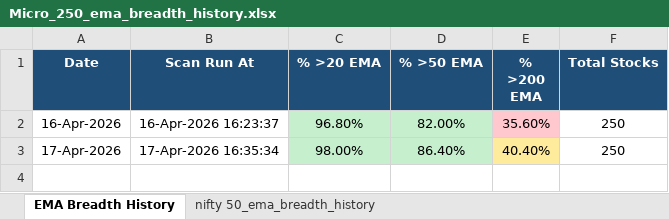
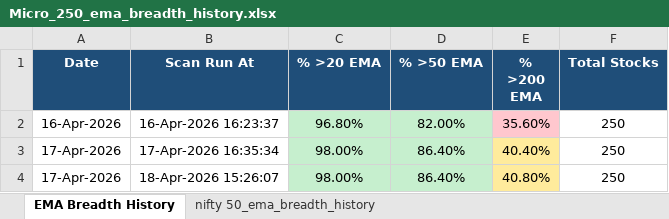
Before and after one commit to nikunj2021/EMA-Screener-, an Excel workbook: Report/EMAReport/Micro_250_ema_breadth_history.xlsx, sheet EMA Breadth History, drawn as a sheet; values as stored, in another font and other column widths than the file's, no borders; the diff names each change by its address in the sheet, - before the commit and + after, or states it on an @@ line.

```diff
--- a/Report/EMAReport/Micro_250_ema_breadth_history.xlsx (sheet EMA Breadth History)
+++ b/Report/EMAReport/Micro_250_ema_breadth_history.xlsx (sheet EMA Breadth History)
+row 4: 17-Apr-2026 | 18-Apr-2026 15:26:07 | 98.00% | 86.40% | 40.80% | 250
```
Also changed, not shown: sheet nifty 50_ema_breadth_history, Report/EMAReport/Micro_250_ema_breadth.xlsx, Report/EMAReport/nifty_500_ema_breadth.xlsx, 4 other files.
